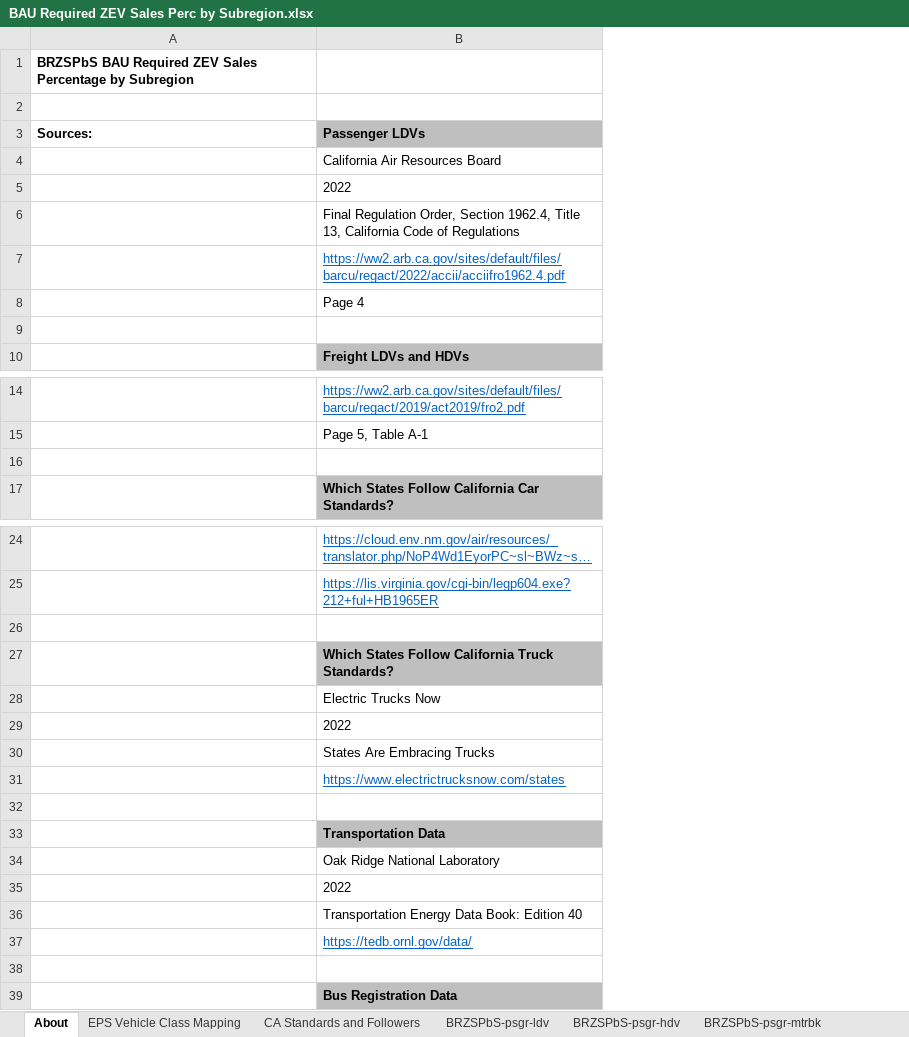
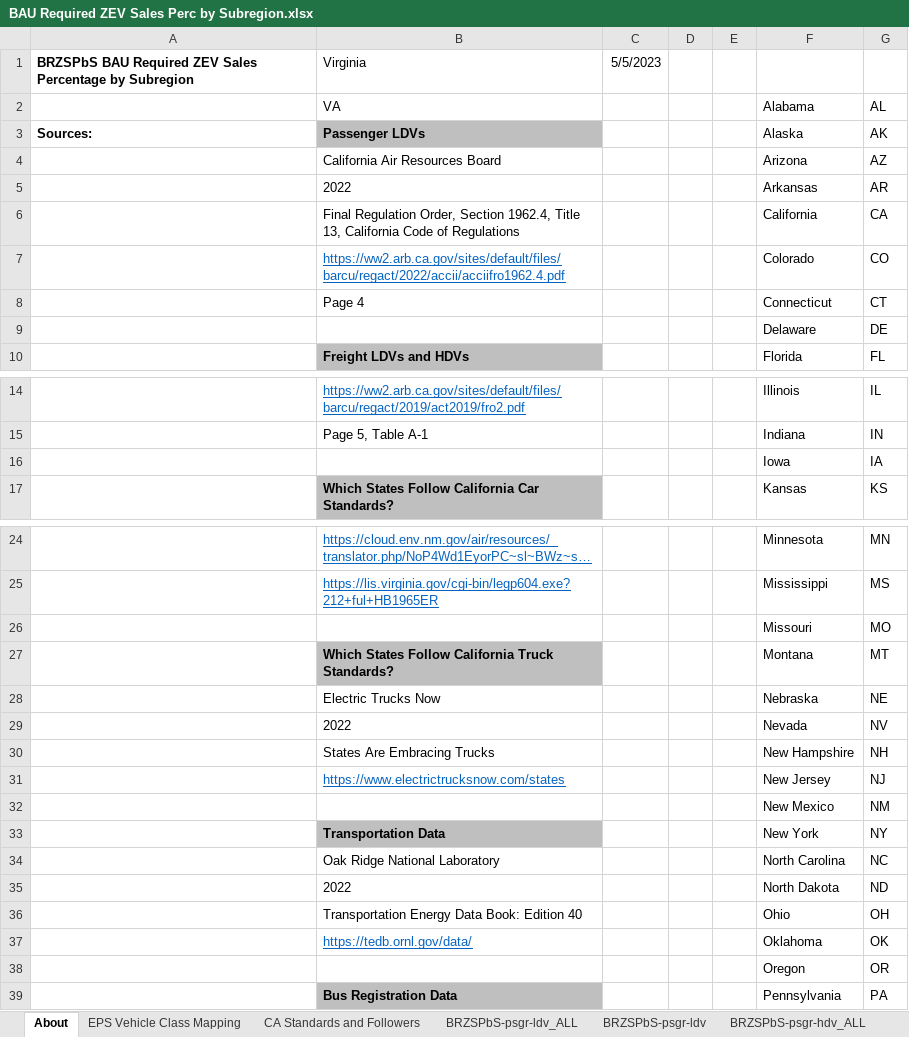
Before and after one commit to EnergyInnovation/eps-virginia, an Excel workbook: InputData/trans/BRZSPbS/BAU Required ZEV Sales Perc by Subregion.xlsx, sheet About, drawn as a sheet; only a part is shown, gaps mark what is left out; long unchanged cells end in …; values as stored, in another font and other column widths than the file's, no borders; the diff covers the shown part only; the diff names each change by its address in the sheet, - before the commit and + after, or states it on an @@ line.

```diff
--- a/InputData/trans/BRZSPbS/BAU Required ZEV Sales Perc by Subregion.xlsx (sheet About)
+++ b/InputData/trans/BRZSPbS/BAU Required ZEV Sales Perc by Subregion.xlsx (sheet About)
+sheet tab: BRZSPbS-psgr-ldv_ALL
+sheet tab: BRZSPbS-psgr-hdv_ALL
+column C, row 1: 5/5/2023
+column D, empty
+column E, empty
+column F, rows 2-10: Alabama | Alaska | Arizona | Arkansas | California | Colorado | Connecticut | Delaware | Florida; rows 14-17: Illinois | Indiana | Iowa | Kansas; rows 24-39: Minnesota | Mississippi | Missouri | Montana | Nebraska | Nevada | New Hampshire | New Jersey | New Mexico | New York | North Carolina | North Dakota | Ohio | Oklahoma | Oregon | Pennsylvania
+column G, rows 2-10: AL | AK | AZ | AR | CA | CO | CT | DE | FL; rows 14-17: IL | IN | IA | KS; rows 24-39: MN | MS | MO | MT | NE | NV | NH | NJ | NM | NY | NC | ND | OH | OK | OR | PA
-B1: (empty)
+B1: Virginia
-row 2: (empty)
+row 2:  | VA |  |  |  | Alabama | AL
-row 9: (empty)
+row 9:  |  |  |  |  | Delaware | DE
-row 16: (empty)
+row 16:  |  |  |  |  | Iowa | IA
-row 26: (empty)
+row 26:  |  |  |  |  | Missouri | MO
-row 32: (empty)
+row 32:  |  |  |  |  | New Mexico | NM
-row 38: (empty)
+row 38:  |  |  |  |  | Oregon | OR
```
Also changed, not shown: 4 edited cells elsewhere in this sheet, sheet CA Standards and Followers, sheet BRZSPbS-psgr-ldv, other sheet tabs, formulas that keep their value, InputData/elec/RQSD/RPS Qualifying Source Definitions.xlsx, InputData/trans/BESP/BAU EV Subsidy Perc.xlsx, 18 other files.
